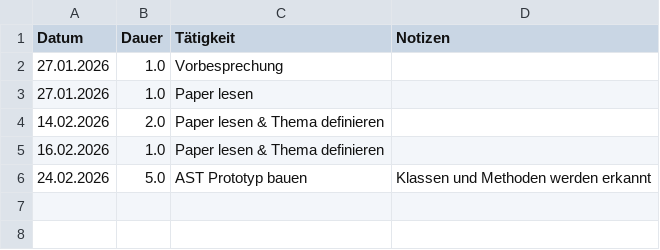
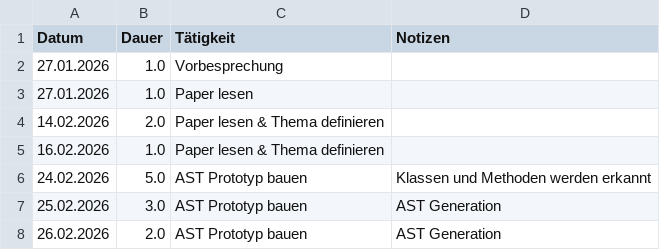
Before and after one commit to maxganguly/Bachelorarbeit, a CSV file: time.csv, drawn as a sheet; the diff names each change by its address in the sheet, - before the commit and + after, or states it on an @@ line.

Commit message:
Continued AST generation

```diff
--- a/time.csv
+++ b/time.csv
+row 7: 25.02.2026 | 3.0 | AST Prototyp bauen | AST Generation
+row 8: 26.02.2026 | 2.0 | AST Prototyp bauen | AST Generation
```
Also changed, not shown: 3 other files.
